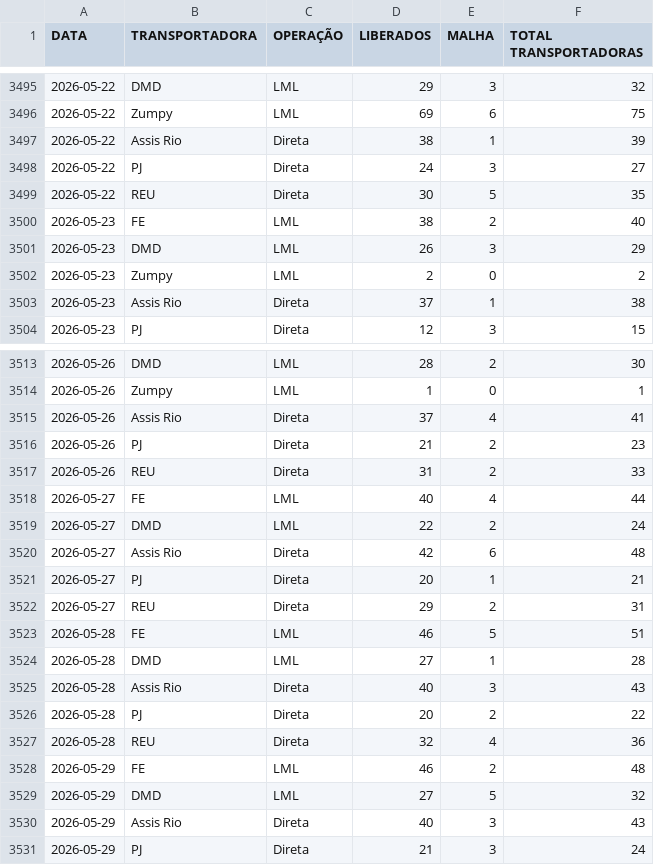
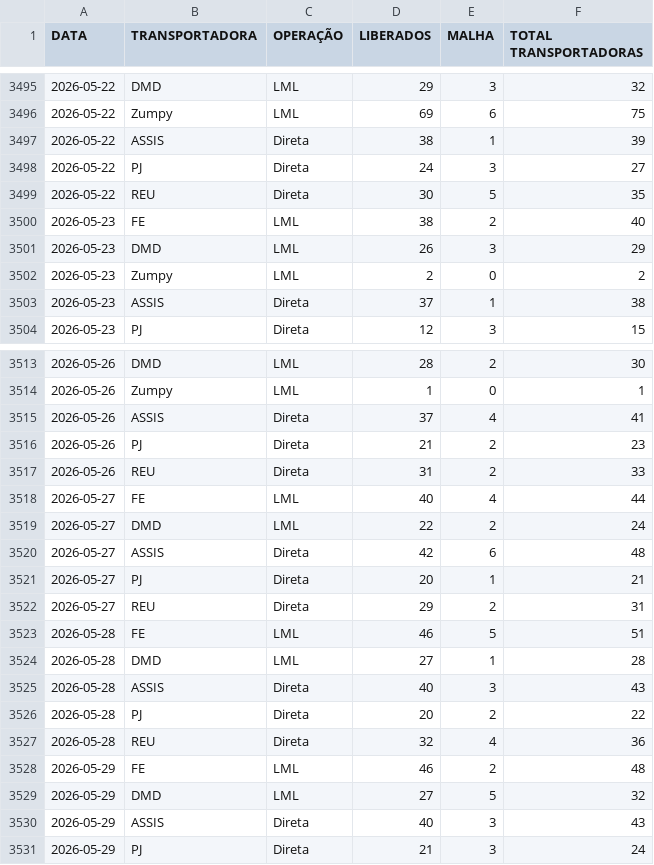
Before and after one commit to notyalcc/Dashboard_unificado, a CSV file: dados_logistica.csv, drawn as a sheet; only a part is shown, gaps mark what is left out; the diff covers the shown part only.

Commit message:
Atualizando dados via Dashboard

```diff
--- a/dados_logistica.csv
+++ b/dados_logistica.csv
@@ -3496,3 +3496,3 @@ DATA,TRANSPORTADORA,OPERAÇÃO,LIBERADOS,MALHA,TOTAL TRANSPORTADORAS
 2026-05-22,Zumpy,LML,69,6,75
-2026-05-22,Assis Rio,Direta,38,1,39
+2026-05-22,ASSIS,Direta,38,1,39
 2026-05-22,PJ,Direta,24,3,27
@@ -3502,3 +3502,3 @@ DATA,TRANSPORTADORA,OPERAÇÃO,LIBERADOS,MALHA,TOTAL TRANSPORTADORAS
 2026-05-23,Zumpy,LML,2,0,2
-2026-05-23,Assis Rio,Direta,37,1,38
+2026-05-23,ASSIS,Direta,37,1,38
 2026-05-23,PJ,Direta,12,3,15
@@ -3514,3 +3514,3 @@ DATA,TRANSPORTADORA,OPERAÇÃO,LIBERADOS,MALHA,TOTAL TRANSPORTADORAS
 2026-05-26,Zumpy,LML,1,0,1
-2026-05-26,Assis Rio,Direta,37,4,41
+2026-05-26,ASSIS,Direta,37,4,41
 2026-05-26,PJ,Direta,21,2,23
@@ -3519,3 +3519,3 @@ DATA,TRANSPORTADORA,OPERAÇÃO,LIBERADOS,MALHA,TOTAL TRANSPORTADORAS
 2026-05-27,DMD,LML,22,2,24
-2026-05-27,Assis Rio,Direta,42,6,48
+2026-05-27,ASSIS,Direta,42,6,48
 2026-05-27,PJ,Direta,20,1,21
@@ -3524,3 +3524,3 @@ DATA,TRANSPORTADORA,OPERAÇÃO,LIBERADOS,MALHA,TOTAL TRANSPORTADORAS
 2026-05-28,DMD,LML,27,1,28
-2026-05-28,Assis Rio,Direta,40,3,43
+2026-05-28,ASSIS,Direta,40,3,43
 2026-05-28,PJ,Direta,20,2,22
@@ -3529,3 +3529,3 @@ DATA,TRANSPORTADORA,OPERAÇÃO,LIBERADOS,MALHA,TOTAL TRANSPORTADORAS
 2026-05-29,DMD,LML,27,5,32
-2026-05-29,Assis Rio,Direta,40,3,43
+2026-05-29,ASSIS,Direta,40,3,43
 2026-05-29,PJ,Direta,21,3,24
```
Also changed, not shown: 2 edited cells elsewhere in this file.
